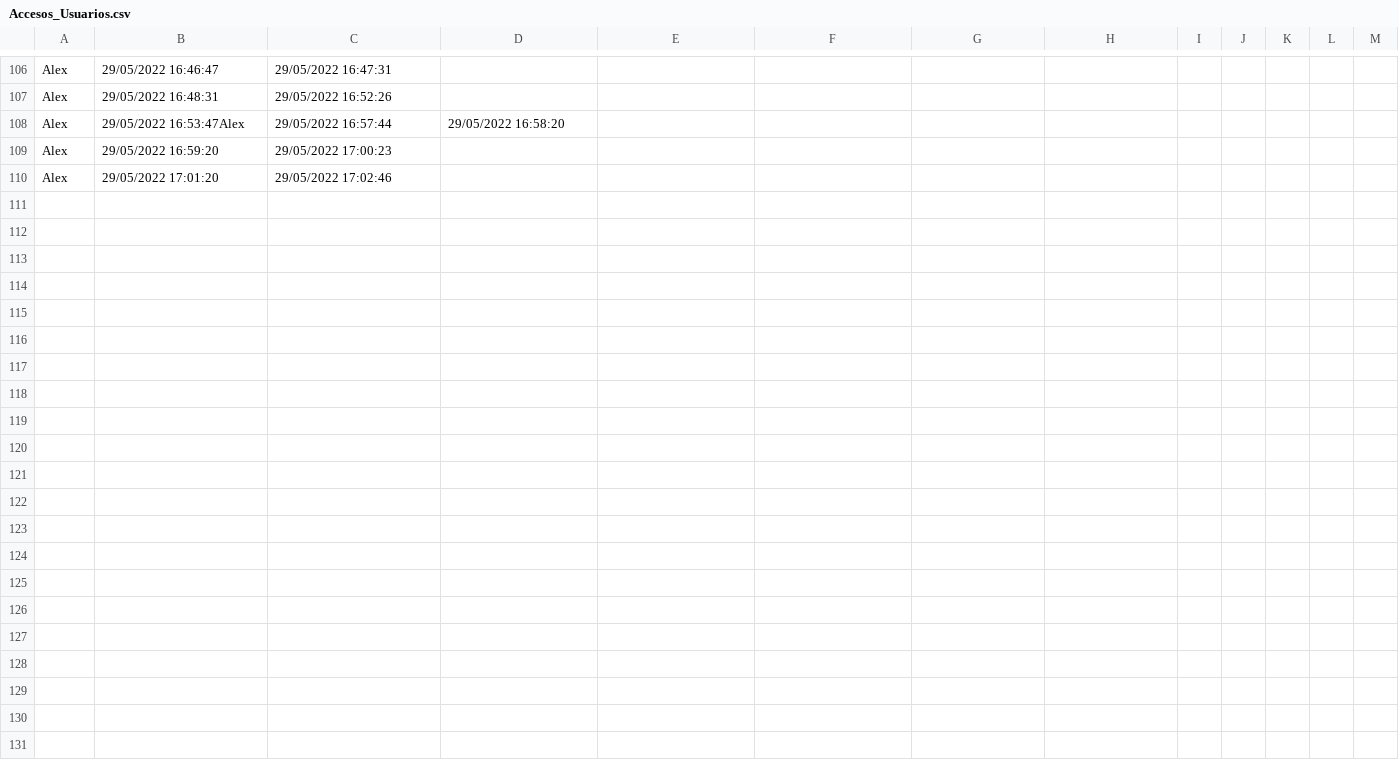
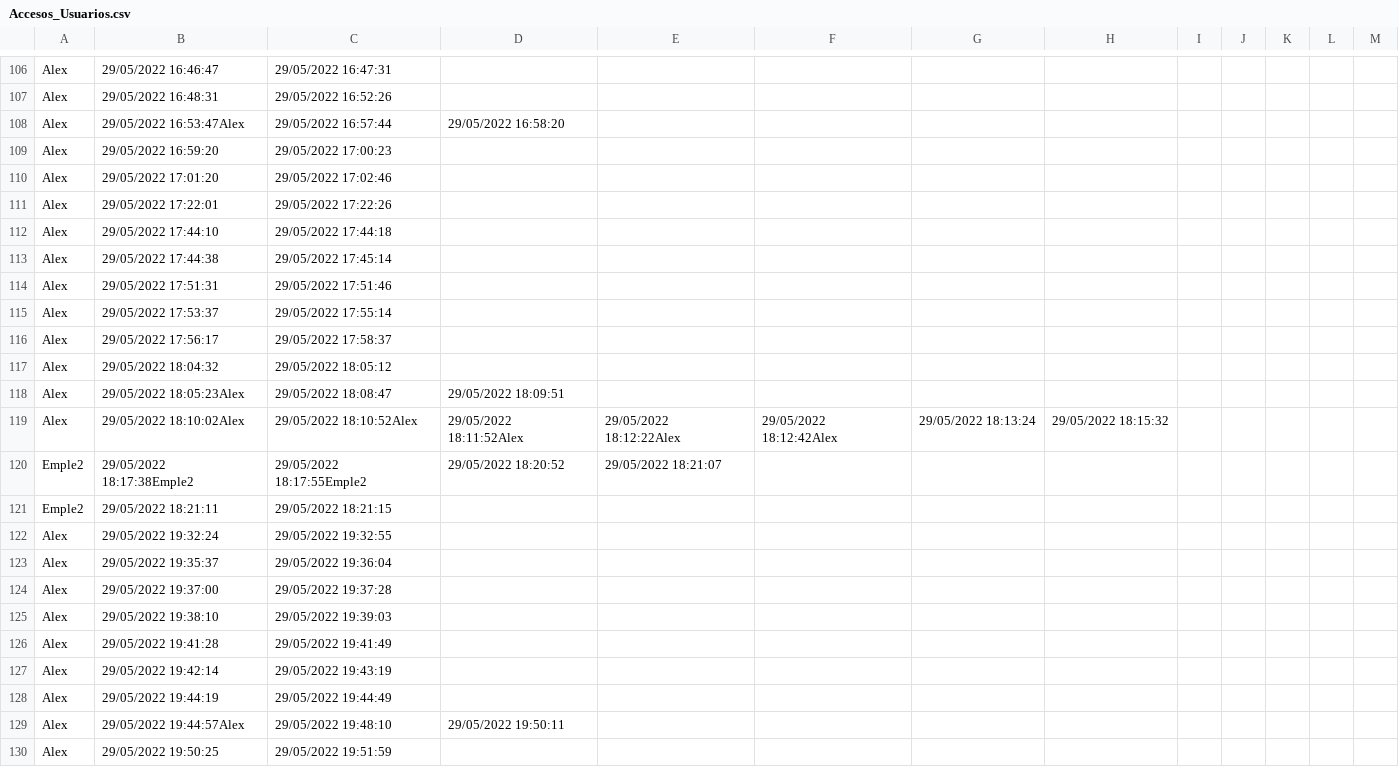
Before and after one commit to molinaalejandro/Garmoxu_Desktop, a CSV file: Garmoxu_Desktop/Garmoxu_Desktop/bin/Debug/Accesos_Usuarios.csv, drawn as a sheet; only a part is shown, gaps mark what is left out; the diff covers the shown part only; the diff names each change by its address in the sheet, - before the commit and + after, or states it on an @@ line.

```diff
--- a/Garmoxu_Desktop/Garmoxu_Desktop/bin/Debug/Accesos_Usuarios.csv
+++ b/Garmoxu_Desktop/Garmoxu_Desktop/bin/Debug/Accesos_Usuarios.csv
+row 111: Alex | 29/05/2022 17:22:01 | 29/05/2022 17:22:26
+row 112: Alex | 29/05/2022 17:44:10 | 29/05/2022 17:44:18
+row 113: Alex | 29/05/2022 17:44:38 | 29/05/2022 17:45:14
+row 114: Alex | 29/05/2022 17:51:31 | 29/05/2022 17:51:46
+row 115: Alex | 29/05/2022 17:53:37 | 29/05/2022 17:55:14
+row 116: Alex | 29/05/2022 17:56:17 | 29/05/2022 17:58:37
+row 117: Alex | 29/05/2022 18:04:32 | 29/05/2022 18:05:12
+row 118: Alex | 29/05/2022 18:05:23Alex | 29/05/2022 18:08:47 | 29/05/2022 18:09:51
+row 119: Alex | 29/05/2022 18:10:02Alex | 29/05/2022 18:10:52Alex | 29/05/2022 18:11:52Alex | 29/05/2022 18:12:22Alex | 29/05/2022 18:12:42Alex | 29/05/2022 18:13:24 | 29/05/2022 18:15:32
+row 120: Emple2 | 29/05/2022 18:17:38Emple2 | 29/05/2022 18:17:55Emple2 | 29/05/2022 18:20:52 | 29/05/2022 18:21:07
+row 121: Emple2 | 29/05/2022 18:21:11 | 29/05/2022 18:21:15
+row 122: Alex | 29/05/2022 19:32:24 | 29/05/2022 19:32:55
+row 123: Alex | 29/05/2022 19:35:37 | 29/05/2022 19:36:04
+row 124: Alex | 29/05/2022 19:37:00 | 29/05/2022 19:37:28
+row 125: Alex | 29/05/2022 19:38:10 | 29/05/2022 19:39:03
+row 126: Alex | 29/05/2022 19:41:28 | 29/05/2022 19:41:49
+row 127: Alex | 29/05/2022 19:42:14 | 29/05/2022 19:43:19
+row 128: Alex | 29/05/2022 19:44:19 | 29/05/2022 19:44:49
+row 129: Alex | 29/05/2022 19:44:57Alex | 29/05/2022 19:48:10 | 29/05/2022 19:50:11
+row 130: Alex | 29/05/2022 19:50:25 | 29/05/2022 19:51:59
```
Also changed, not shown: 17 added rows elsewhere in this file, 26 other files.
